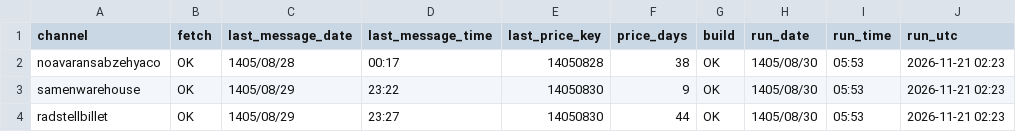
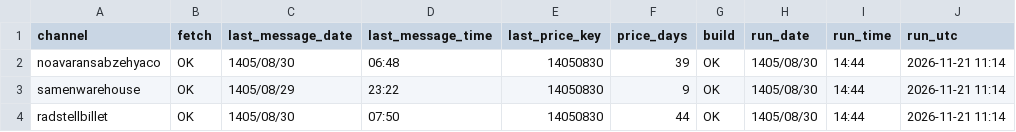
Before and after one commit to panahi88/sabzehya-data, a CSV file: status.csv, drawn as a sheet.

```diff
--- a/status.csv
+++ b/status.csv
@@ -1,4 +1,4 @@
 channel,fetch,last_message_date,last_message_time,last_price_key,price_days,build,run_date,run_time,run_utc
-noavaransabzehyaco,OK,1405/08/28,00:17,14050828,38,OK,1405/08/30,05:53,2026-11-21 02:23
-samenwarehouse,OK,1405/08/29,23:22,14050830,9,OK,1405/08/30,05:53,2026-11-21 02:23
-radstellbillet,OK,1405/08/29,23:27,14050830,44,OK,1405/08/30,05:53,2026-11-21 02:23
+noavaransabzehyaco,OK,1405/08/30,06:48,14050830,39,OK,1405/08/30,14:44,2026-11-21 11:14
+samenwarehouse,OK,1405/08/29,23:22,14050830,9,OK,1405/08/30,14:44,2026-11-21 11:14
+radstellbillet,OK,1405/08/30,07:50,14050830,44,OK,1405/08/30,14:44,2026-11-21 11:14
```
Also changed, not shown: prices.csv, 2 other files.
